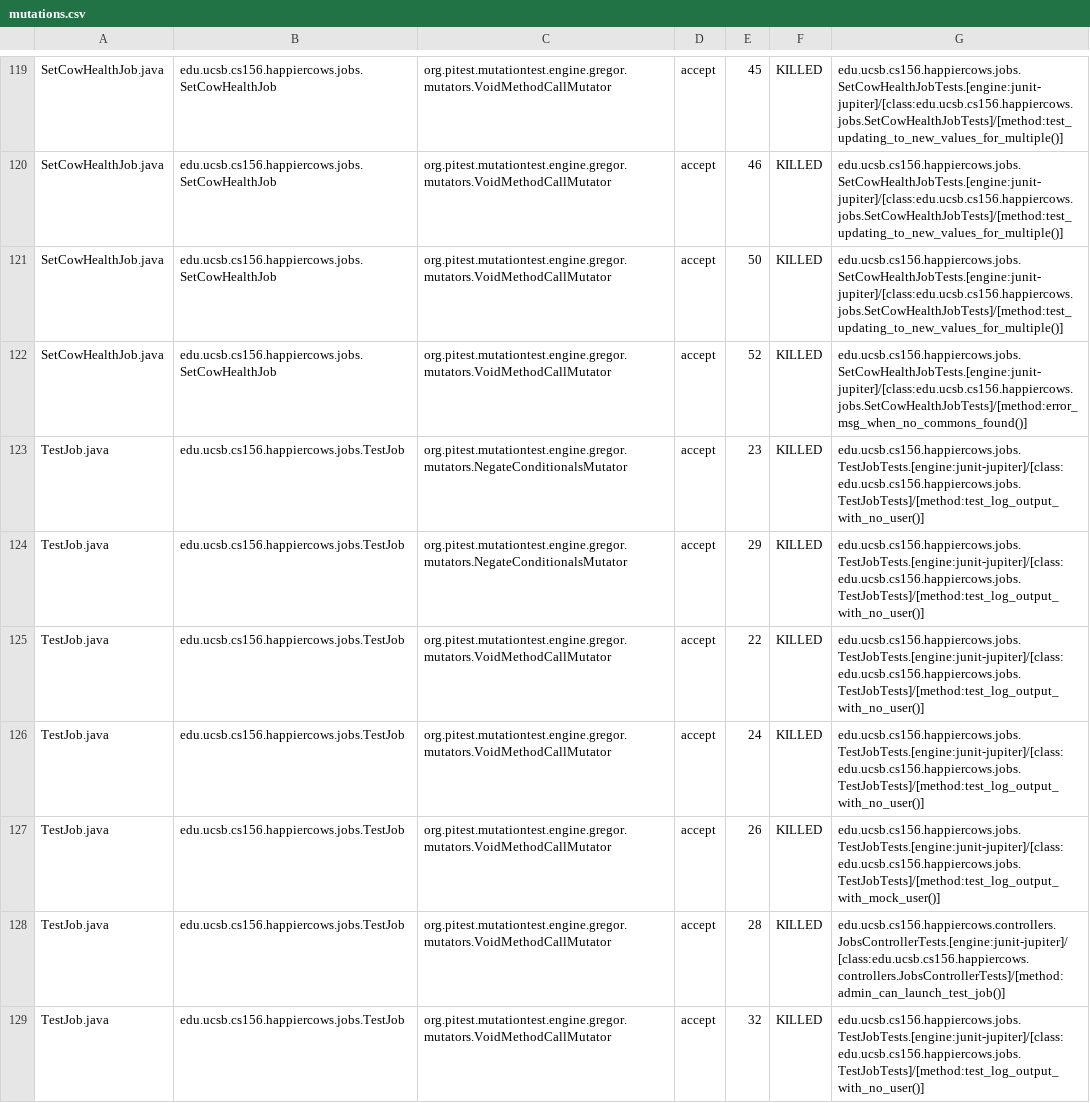
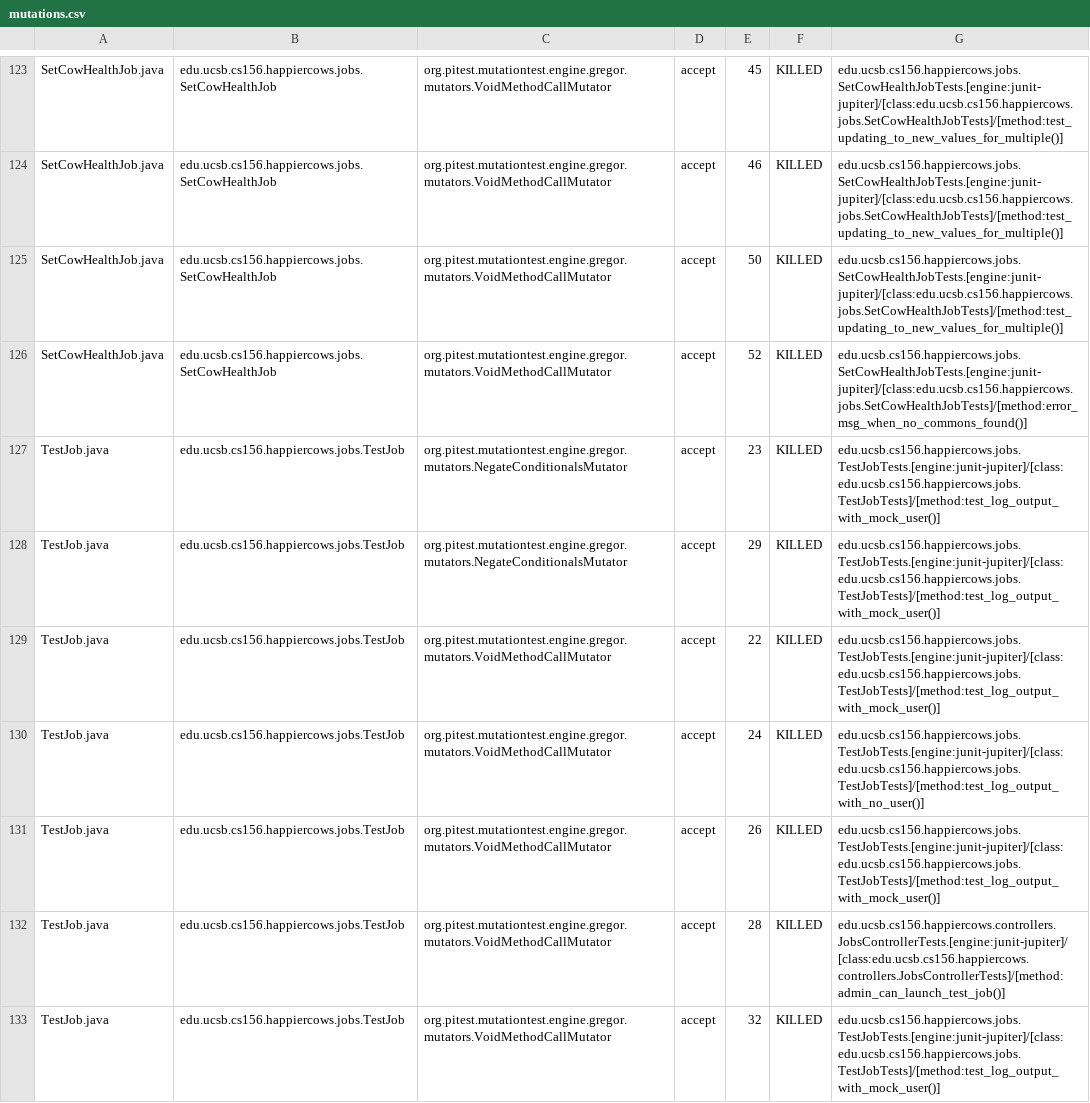
Before and after one commit to ucsb-cs156-m23/proj-happycows-m23-10am-2, a CSV file: prs/48/pitest/mutations.csv, drawn as a sheet; only a part is shown, gaps mark what is left out; the diff covers the shown part only.

Commit message:
Deploying to gh-pages from @ ucsb-cs156-m23/proj-happycows-m23-10am-2@47debcb6d6d1dca2b2e028d7d110753b08979681 🚀

```diff
--- a/prs/48/pitest/mutations.csv
+++ b/prs/48/pitest/mutations.csv
@@ -122,5 +126,5 @@ SetCowHealthJob.java,edu.ucsb.cs156.happiercows.jobs.SetCowHealthJob,org.pitest.
 SetCowHealthJob.java,edu.ucsb.cs156.happiercows.jobs.SetCowHealthJob,org.pitest.mutationtest.engine.gregor.mutators.VoidMethodCallMutator,accept,52,KILLED,edu.ucsb.cs156.happiercows.jobs.SetCowHealthJobTests.[engine:junit-jupiter]/[class:edu.ucsb.cs156.happiercows.jobs.SetCowHealthJobTests]/[method:error_msg_when_no_commons_found()]
-TestJob.java,edu.ucsb.cs156.happiercows.jobs.TestJob,org.pitest.mutationtest.engine.gregor.mutators.NegateConditionalsMutator,accept,23,KILLED,edu.ucsb.cs156.happiercows.jobs.TestJobTests.[engine:junit-jupiter]/[class:edu.ucsb.cs156.happiercows.jobs.TestJobTests]/[method:test_log_output_with_no_user()]
-TestJob.java,edu.ucsb.cs156.happiercows.jobs.TestJob,org.pitest.mutationtest.engine.gregor.mutators.NegateConditionalsMutator,accept,29,KILLED,edu.ucsb.cs156.happiercows.jobs.TestJobTests.[engine:junit-jupiter]/[class:edu.ucsb.cs156.happiercows.jobs.TestJobTests]/[method:test_log_output_with_no_user()]
-TestJob.java,edu.ucsb.cs156.happiercows.jobs.TestJob,org.pitest.mutationtest.engine.gregor.mutators.VoidMethodCallMutator,accept,22,KILLED,edu.ucsb.cs156.happiercows.jobs.TestJobTests.[engine:junit-jupiter]/[class:edu.ucsb.cs156.happiercows.jobs.TestJobTests]/[method:test_log_output_with_no_user()]
+TestJob.java,edu.ucsb.cs156.happiercows.jobs.TestJob,org.pitest.mutationtest.engine.gregor.mutators.NegateConditionalsMutator,accept,23,KILLED,edu.ucsb.cs156.happiercows.jobs.TestJobTests.[engine:junit-jupiter]/[class:edu.ucsb.cs156.happiercows.jobs.TestJobTests]/[method:test_log_output_with_mock_user()]
+TestJob.java,edu.ucsb.cs156.happiercows.jobs.TestJob,org.pitest.mutationtest.engine.gregor.mutators.NegateConditionalsMutator,accept,29,KILLED,edu.ucsb.cs156.happiercows.jobs.TestJobTests.[engine:junit-jupiter]/[class:edu.ucsb.cs156.happiercows.jobs.TestJobTests]/[method:test_log_output_with_mock_user()]
+TestJob.java,edu.ucsb.cs156.happiercows.jobs.TestJob,org.pitest.mutationtest.engine.gregor.mutators.VoidMethodCallMutator,accept,22,KILLED,edu.ucsb.cs156.happiercows.jobs.TestJobTests.[engine:junit-jupiter]/[class:edu.ucsb.cs156.happiercows.jobs.TestJobTests]/[method:test_log_output_with_mock_user()]
 TestJob.java,edu.ucsb.cs156.happiercows.jobs.TestJob,org.pitest.mutationtest.engine.gregor.mutators.VoidMethodCallMutator,accept,24,KILLED,edu.ucsb.cs156.happiercows.jobs.TestJobTests.[engine:junit-jupiter]/[class:edu.ucsb.cs156.happiercows.jobs.TestJobTests]/[method:test_log_output_with_no_user()]
@@ -128,2 +132,2 @@ TestJob.java,edu.ucsb.cs156.happiercows.jobs.TestJob,org.pitest.mutationtest.eng
 TestJob.java,edu.ucsb.cs156.happiercows.jobs.TestJob,org.pitest.mutationtest.engine.gregor.mutators.VoidMethodCallMutator,accept,28,KILLED,edu.ucsb.cs156.happiercows.controllers.JobsControllerTests.[engine:junit-jupiter]/[class:edu.ucsb.cs156.happiercows.controllers.JobsControllerTests]/[method:admin_can_launch_test_job()]
-TestJob.java,edu.ucsb.cs156.happiercows.jobs.TestJob,org.pitest.mutationtest.engine.gregor.mutators.VoidMethodCallMutator,accept,32,KILLED,edu.ucsb.cs156.happiercows.jobs.TestJobTests.[engine:junit-jupiter]/[class:edu.ucsb.cs156.happiercows.jobs.TestJobTests]/[method:test_log_output_with_no_user()]
+TestJob.java,edu.ucsb.cs156.happiercows.jobs.TestJob,org.pitest.mutationtest.engine.gregor.mutators.VoidMethodCallMutator,accept,32,KILLED,edu.ucsb.cs156.happiercows.jobs.TestJobTests.[engine:junit-jupiter]/[class:edu.ucsb.cs156.happiercows.jobs.TestJobTests]/[method:test_log_output_with_mock_user()]
```
Also changed, not shown: 10 added rows, 4 removed rows and 57 edited cells elsewhere in this file, 36 other files.
